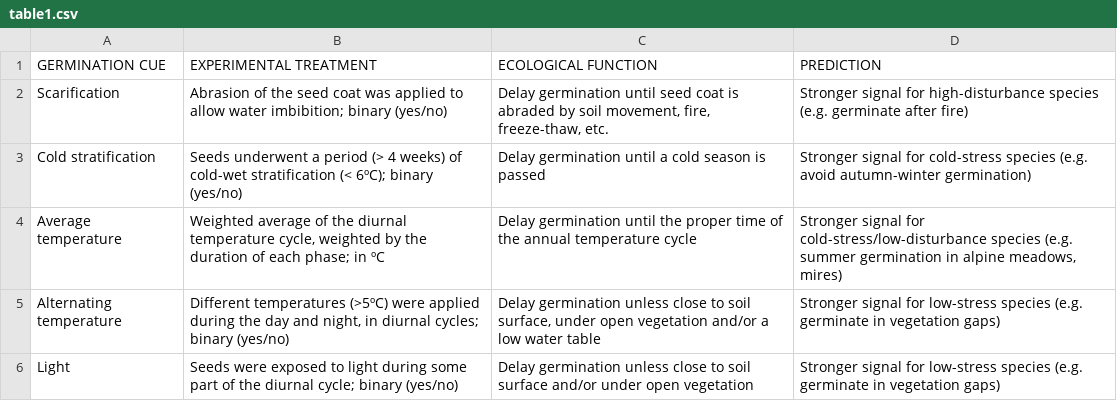
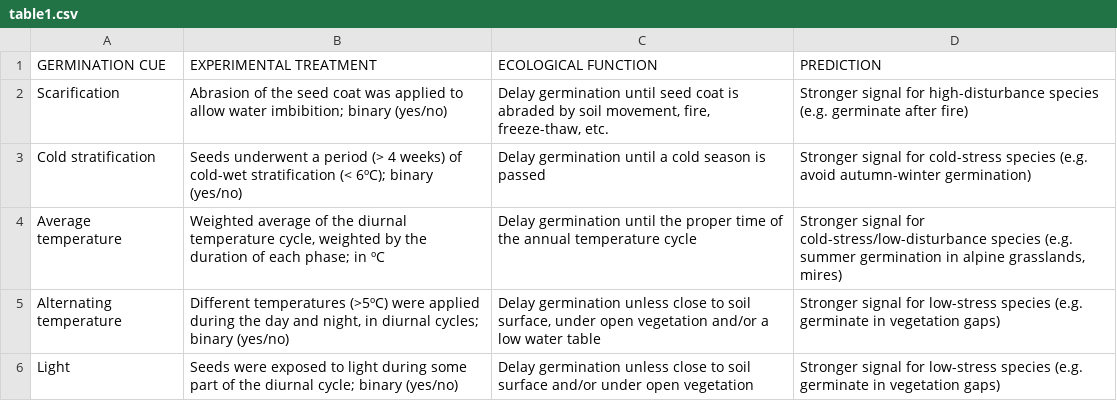
Before and after one commit to efernandezpascual/disturbance, a CSV file: results/tables/table1.csv, drawn as a sheet.

Commit message:
change to table 1

```diff
--- a/results/tables/table1.csv
+++ b/results/tables/table1.csv
@@ -3,3 +3,3 @@ Scarification,Abrasion of the seed coat was applied to allow water imbibition; b
 Cold stratification,Seeds underwent a period (> 4 weeks) of cold-wet stratification (< 6ºC); binary (yes/no),Delay germination until a cold season is passed,Stronger signal for cold-stress species (e.g. avoid autumn-winter germination)
-Average temperature,"Weighted average of the diurnal temperature cycle, weighted by the duration of each phase; in ºC",Delay germination until the proper time of the annual temperature cycle,"Stronger signal for cold-stress/low-disturbance species (e.g. summer germination in alpine meadows, mires)"
+Average temperature,"Weighted average of the diurnal temperature cycle, weighted by the duration of each phase; in ºC",Delay germination until the proper time of the annual temperature cycle,"Stronger signal for cold-stress/low-disturbance species (e.g. summer germination in alpine grasslands, mires)"
 Alternating temperature,"Different temperatures (>5ºC) were applied during the day and night, in diurnal cycles; binary (yes/no)","Delay germination unless close to soil surface, under open vegetation and/or a low water table",Stronger signal for low-stress species (e.g. germinate in vegetation gaps)
```
